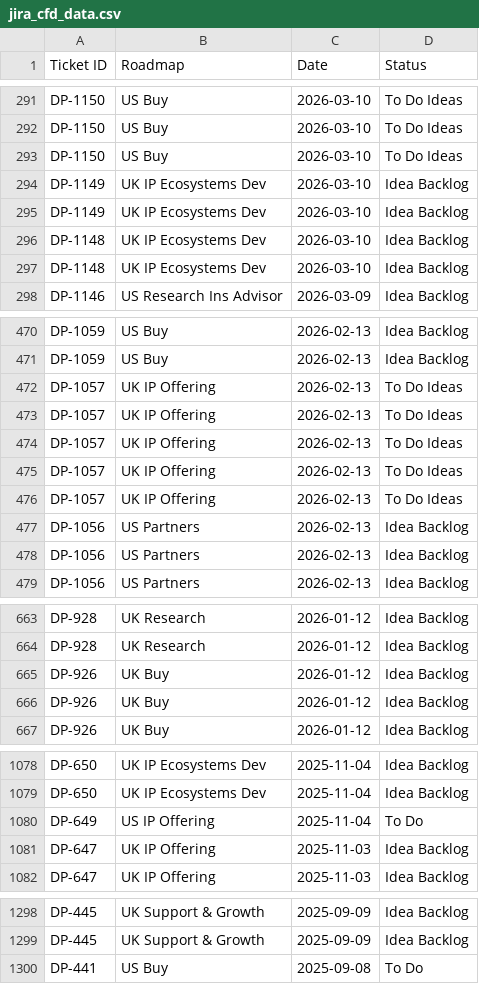
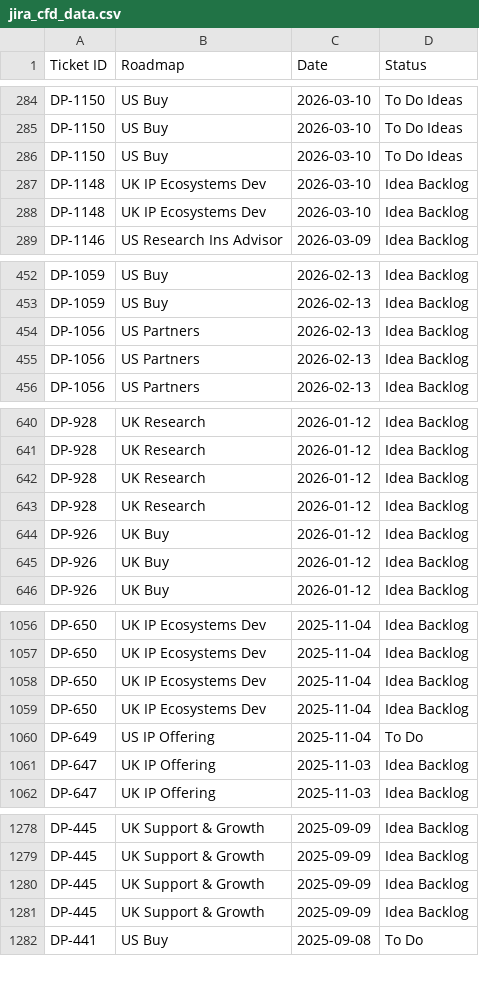
Before and after one commit to Johasago/Discovery-dash, a CSV file: jira_cfd_data.csv, drawn as a sheet; only a part is shown, gaps mark what is left out; the diff covers the shown part only.

```diff
--- a/jira_cfd_data.csv
+++ b/jira_cfd_data.csv
@@ -293,4 +286,2 @@ DP-1150,US Buy,2026-03-10,To Do Ideas
 DP-1150,US Buy,2026-03-10,To Do Ideas
-DP-1149,UK IP Ecosystems Dev,2026-03-10,Idea Backlog
-DP-1149,UK IP Ecosystems Dev,2026-03-10,Idea Backlog
 DP-1148,UK IP Ecosystems Dev,2026-03-10,Idea Backlog
@@ -471,7 +453,2 @@ DP-1059,US Buy,2026-02-13,Idea Backlog
 DP-1059,US Buy,2026-02-13,Idea Backlog
-DP-1057,UK IP Offering,2026-02-13,To Do Ideas
-DP-1057,UK IP Offering,2026-02-13,To Do Ideas
-DP-1057,UK IP Offering,2026-02-13,To Do Ideas
-DP-1057,UK IP Offering,2026-02-13,To Do Ideas
-DP-1057,UK IP Offering,2026-02-13,To Do Ideas
 DP-1056,US Partners,2026-02-13,Idea Backlog
@@ -664,2 +641,4 @@ DP-928,UK Research,2026-01-12,Idea Backlog
 DP-928,UK Research,2026-01-12,Idea Backlog
+DP-928,UK Research,2026-01-12,Idea Backlog
+DP-928,UK Research,2026-01-12,Idea Backlog
 DP-926,UK Buy,2026-01-12,Idea Backlog
@@ -1079,2 +1057,4 @@ DP-650,UK IP Ecosystems Dev,2025-11-04,Idea Backlog
 DP-650,UK IP Ecosystems Dev,2025-11-04,Idea Backlog
+DP-650,UK IP Ecosystems Dev,2025-11-04,Idea Backlog
+DP-650,UK IP Ecosystems Dev,2025-11-04,Idea Backlog
 DP-649,US IP Offering,2025-11-04,To Do
@@ -1299,2 +1279,4 @@ DP-445,UK Support & Growth,2025-09-09,Idea Backlog
 DP-445,UK Support & Growth,2025-09-09,Idea Backlog
+DP-445,UK Support & Growth,2025-09-09,Idea Backlog
+DP-445,UK Support & Growth,2025-09-09,Idea Backlog
 DP-441,US Buy,2025-09-08,To Do
```
Also changed, not shown: 6 added rows and 21 removed rows elsewhere in this file, jira_discovery_data.csv, jira_lead_time_data.csv.
